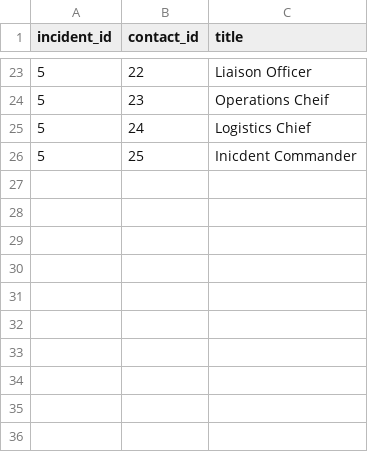
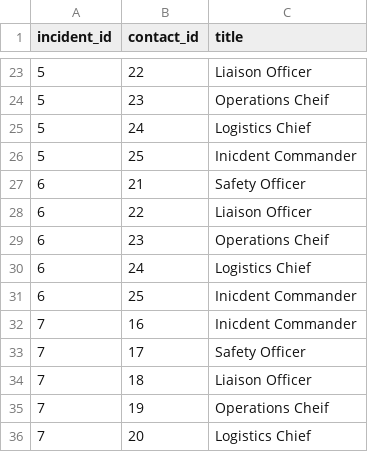
Before and after one commit to Quick-Command/qc-engine, a CSV file: db/data/incident_contacts.csv, drawn as a sheet; only a part is shown, gaps mark what is left out; the diff names each change by its address in the sheet, - before the commit and + after, or states it on an @@ line.

Commit message:
Add contacts assigned to active incidents in CSV file

```diff
--- a/db/data/incident_contacts.csv
+++ b/db/data/incident_contacts.csv
+row 27: 6 | 21 | Safety Officer
+row 28: 6 | 22 | Liaison Officer
+row 29: 6 | 23 | Operations Cheif
+row 30: 6 | 24 | Logistics Chief
+row 31: 6 | 25 | Inicdent Commander
+row 32: 7 | 16 | Inicdent Commander
+row 33: 7 | 17 | Safety Officer
+row 34: 7 | 18 | Liaison Officer
+row 35: 7 | 19 | Operations Cheif
+row 36: 7 | 20 | Logistics Chief
```
